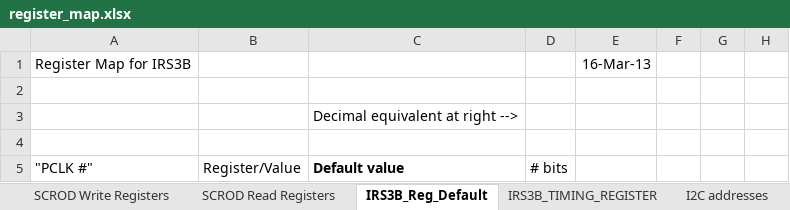
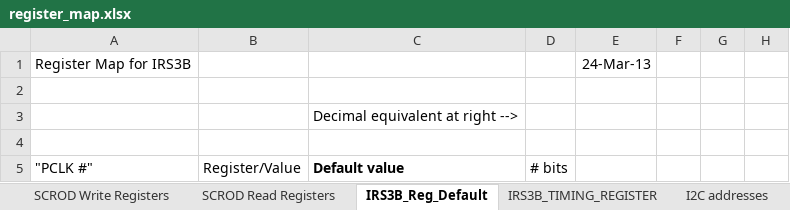
Before and after one commit to mzandrew/idlab-scrod, an Excel workbook: SCROD-boardstack/iTOP/IRS3B_CRT/contrib/register_map.xlsx, sheet IRS3B_Reg_Default, drawn as a sheet; only a part is shown; values as stored, in another font and other column widths than the file's, no borders; the diff names each change by its address in the sheet, - before the commit and + after, or states it on an @@ line.

```diff
--- a/SCROD-boardstack/iTOP/IRS3B_CRT/contrib/register_map.xlsx (sheet IRS3B_Reg_Default)
+++ b/SCROD-boardstack/iTOP/IRS3B_CRT/contrib/register_map.xlsx (sheet IRS3B_Reg_Default)
-E1: 16-Mar-13
+E1: 24-Mar-13
```
Also changed, not shown: sheet SCROD Write Registers, sheet SCROD Read Registers, 4 other files.
